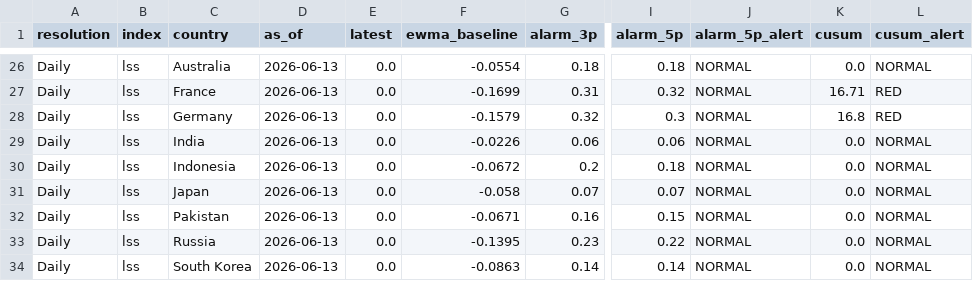
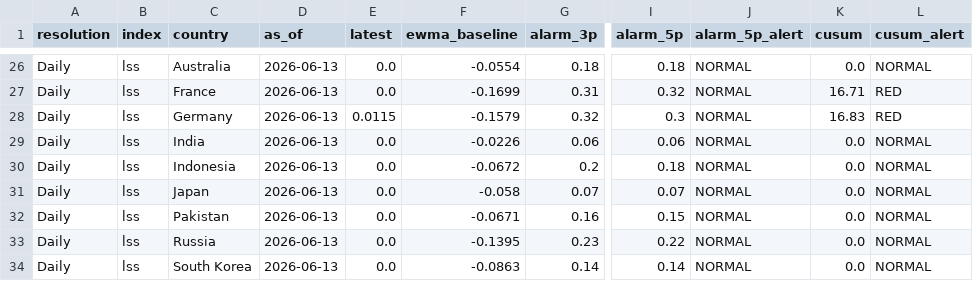
Before and after one commit to siuheiwo/china-foreign-rhetoric-observatory, a CSV file: alarms.csv, drawn as a sheet; only a part is shown, gaps mark what is left out; the diff covers the shown part only; the diff names each change by its address in the sheet, - before the commit and + after, or states it on an @@ line.

```diff
--- a/alarms.csv
+++ b/alarms.csv
-E28 (latest): 0.0
+E28 (latest): 0.0115
-K28 (cusum): 16.8
+K28 (cusum): 16.83
```
Also changed, not shown: 52 edited cells elsewhere in this file, 2 other files.
